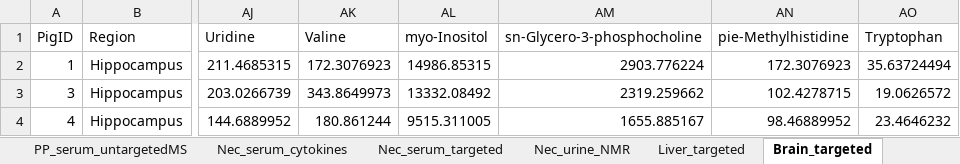
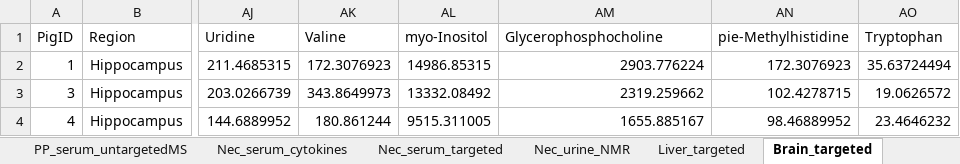
Before and after one commit to xuahe/piglet-alac-tryptophan-study, an Excel workbook: Data/Data.xlsx, sheet Brain_targeted, drawn as a sheet; only a part is shown, gaps mark what is left out; values as stored, in another font and other column widths than the file's, no borders; 1 other sheet too large or unreadable and not compared; the diff names each change by its address in the sheet, - before the commit and + after, or states it on an @@ line.

```diff
--- a/Data/Data.xlsx (sheet Brain_targeted)
+++ b/Data/Data.xlsx (sheet Brain_targeted)
-AM1: sn-Glycero-3-phosphocholine
+AM1: Glycerophosphocholine
```
Also changed, not shown: sheet Summary, sheet Liver_targeted, sheet Nec_serum_targeted.
